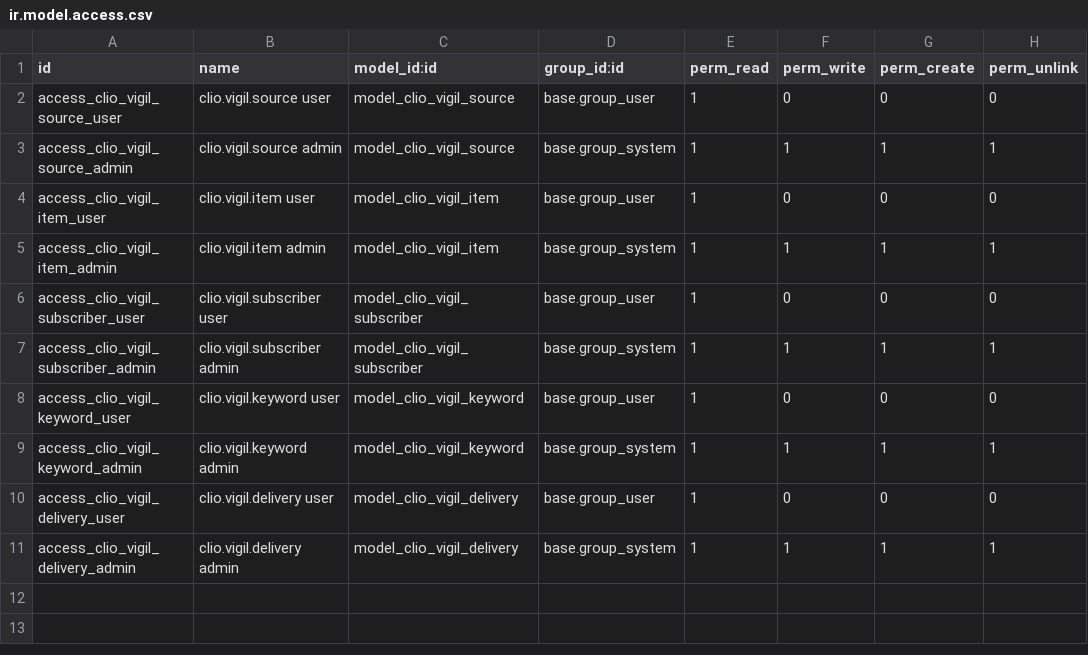
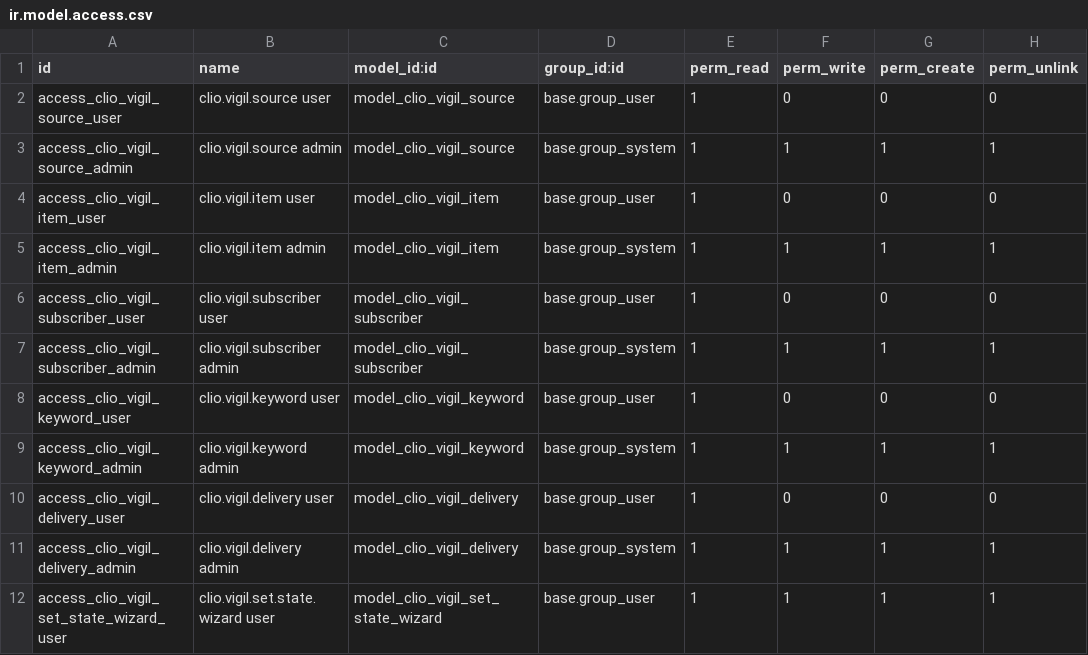
Before and after one commit to FredrikArvas/clio-tools, a CSV file: odoo-addons/clio_vigil/security/ir.model.access.csv, drawn as a sheet.

```diff
--- a/odoo-addons/clio_vigil/security/ir.model.access.csv
+++ b/odoo-addons/clio_vigil/security/ir.model.access.csv
@@ -11 +11,2 @@ access_clio_vigil_delivery_user,clio.vigil.delivery user,model_clio_vigil_delive
 access_clio_vigil_delivery_admin,clio.vigil.delivery admin,model_clio_vigil_delivery,base.group_system,1,1,1,1
+access_clio_vigil_set_state_wizard_user,clio.vigil.set.state.wizard user,model_clio_vigil_set_state_wizard,base.group_user,1,1,1,1
```
Also changed, not shown: 4 other files.
